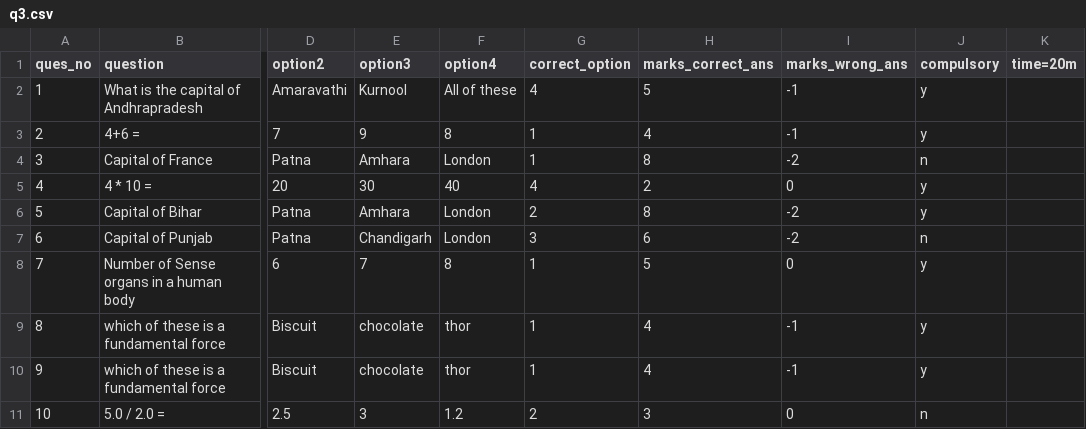
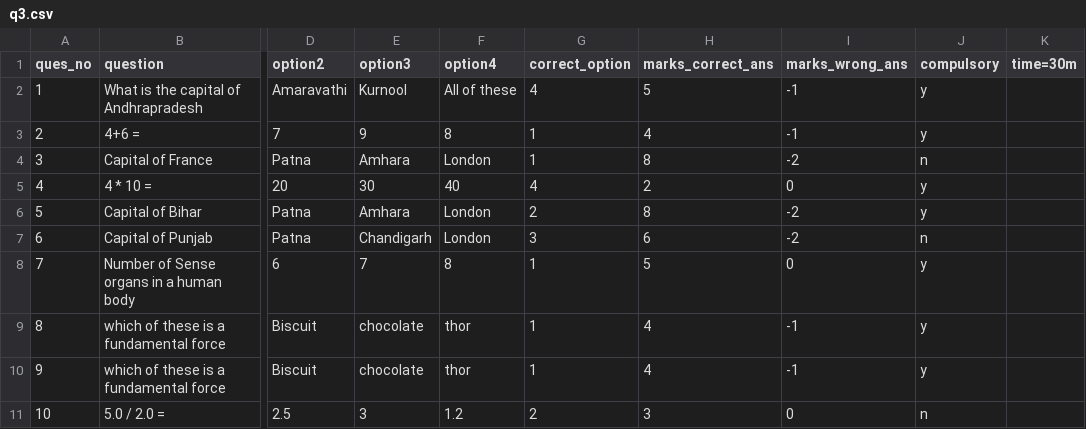
Before and after one commit to kiranpandranki/CS384_1801EE29, a CSV file: Projects/P1 Quiz_via_CSV/quiz_wise_questions/q3.csv, drawn as a sheet; only a part is shown, gaps mark what is left out; the diff names each change by its address in the sheet, - before the commit and + after, or states it on an @@ line.

```diff
--- a/Projects/P1 Quiz_via_CSV/quiz_wise_questions/q3.csv
+++ b/Projects/P1 Quiz_via_CSV/quiz_wise_questions/q3.csv
-K1: time=20m
+K1: time=30m
```
Also changed, not shown: Projects/P1 Quiz_via_CSV/quiz_wise_questions/q2.csv, 1 other file.
